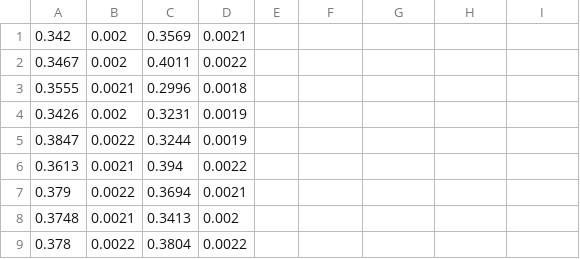
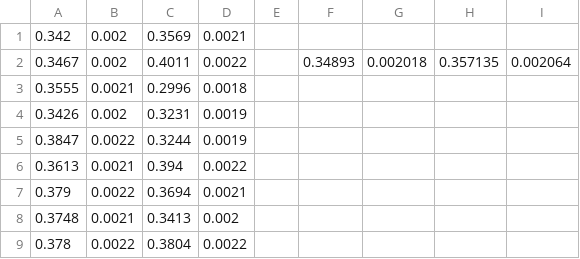
Before and after one commit to reinhardjakesacay/Thesis_Final, a CSV file: similarity_results(trashPilePrediction).csv, drawn as a sheet; only a part is shown; the diff names each change by its address in the sheet, - before the commit and + after, or states it on an @@ line.

Commit message:
formula in csv

```diff
--- a/similarity_results(trashPilePrediction).csv
+++ b/similarity_results(trashPilePrediction).csv
-F2: (empty)
+F2: 0.34893
-G2: (empty)
+G2: 0.002018
-H2: (empty)
+H2: 0.357135
-I2: (empty)
+I2: 0.002064
```
